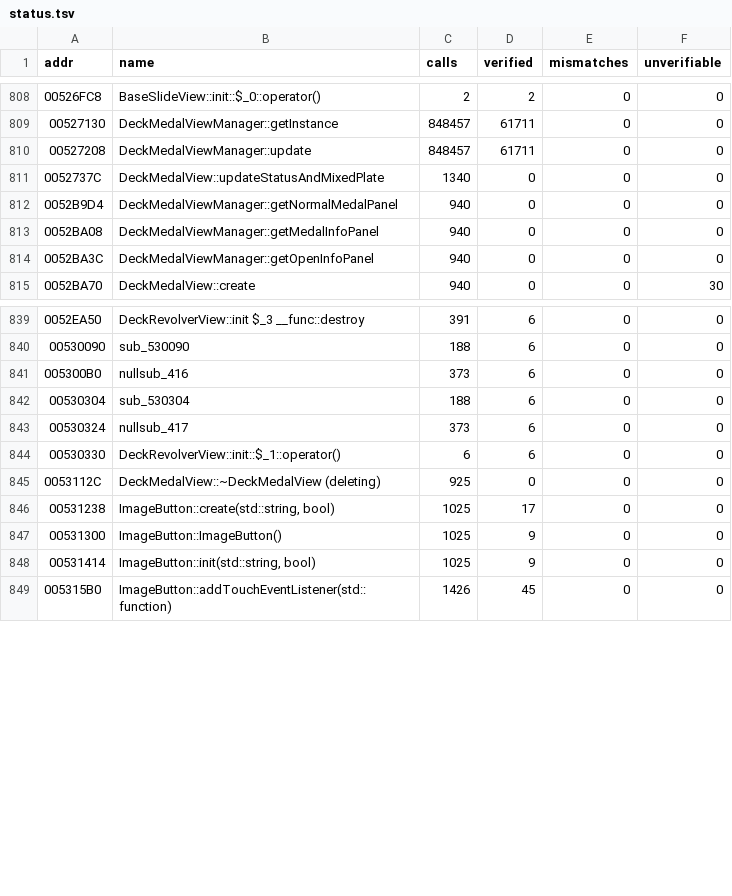
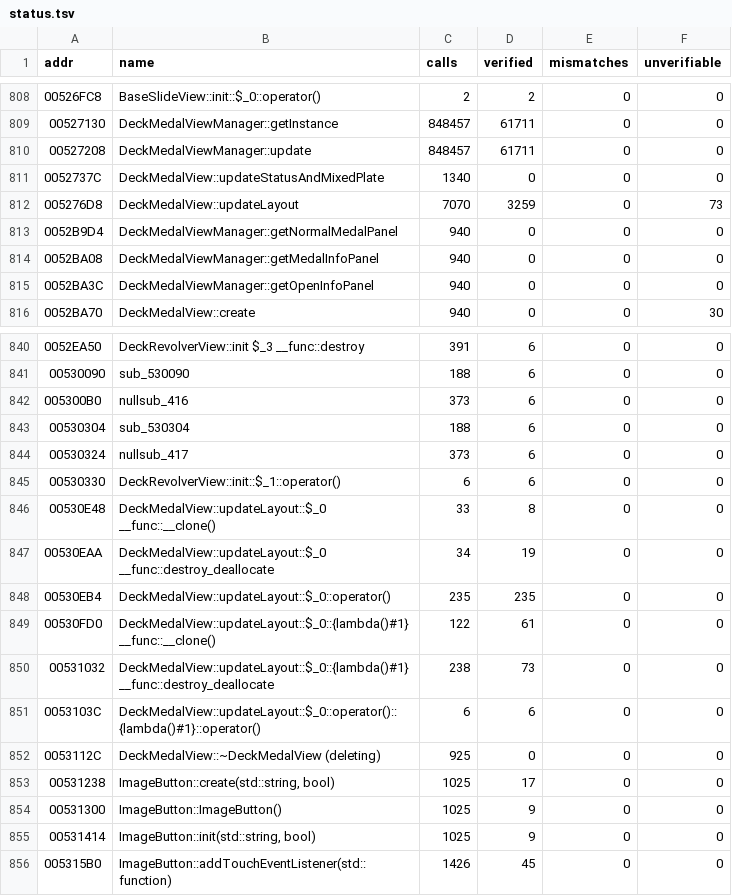
Before and after one commit to thethiny/KHUx-Recomp, a TSV file: rewrite/status.tsv, drawn as a sheet; only a part is shown, gaps mark what is left out.

```diff
--- a/rewrite/status.tsv
+++ b/rewrite/status.tsv
@@ -811,2 +811,3 @@ addr	name	calls	verified	mismatches	unverifiable
 0052737C	DeckMedalView::updateStatusAndMixedPlate	1340	0	0	0
+005276D8	DeckMedalView::updateLayout	7070	3259	0	73
 0052B9D4	DeckMedalViewManager::getNormalMedalPanel	940	0	0	0
@@ -844,2 +845,8 @@ addr	name	calls	verified	mismatches	unverifiable
 00530330	DeckRevolverView::init::$_1::operator()	6	6	0	0
+00530E48	DeckMedalView::updateLayout::$_0 __func::__clone()	33	8	0	0
+00530EAA	DeckMedalView::updateLayout::$_0 __func::destroy_deallocate	34	19	0	0
+00530EB4	DeckMedalView::updateLayout::$_0::operator()	235	235	0	0
+00530FD0	DeckMedalView::updateLayout::$_0::{lambda()#1} __func::__clone()	122	61	0	0
+00531032	DeckMedalView::updateLayout::$_0::{lambda()#1} __func::destroy_deallocate	238	73	0	0
+0053103C	DeckMedalView::updateLayout::$_0::operator()::{lambda()#1}::operator()	6	6	0	0
 0053112C	DeckMedalView::~DeckMedalView (deleting)	925	0	0	0
```
Also changed, not shown: 12 other files.
